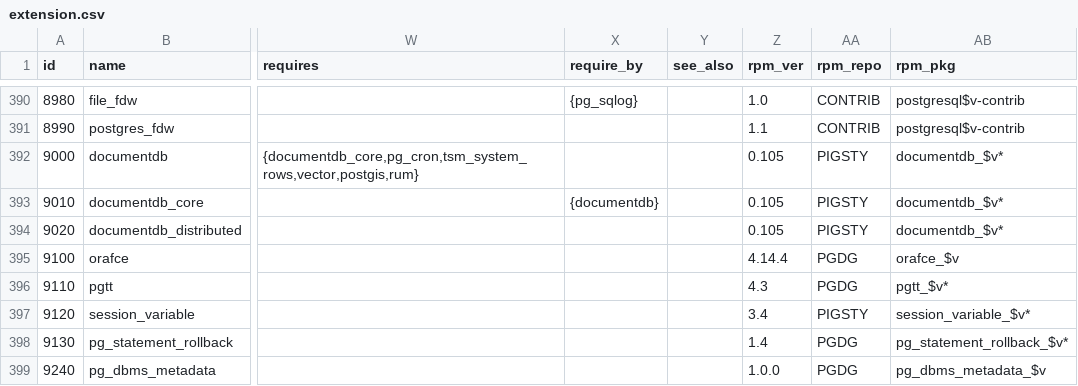
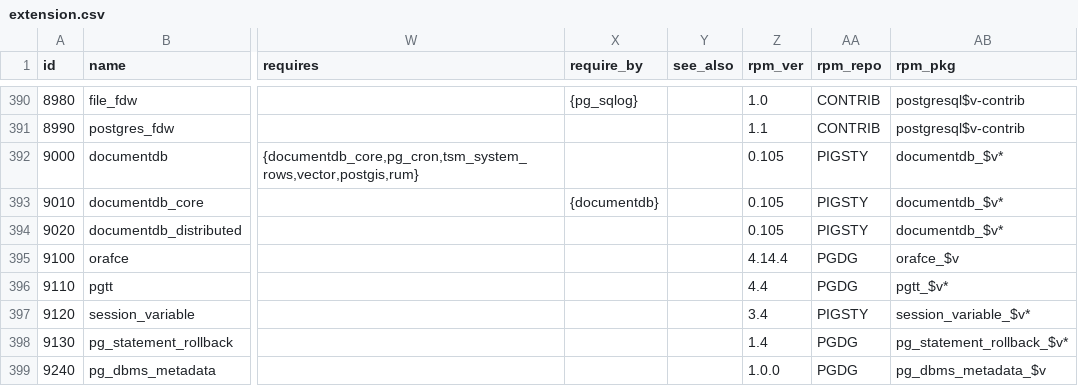
Before and after one commit to pgsty/ext, a CSV file: data/extension.csv, drawn as a sheet; only a part is shown, gaps mark what is left out; the diff covers the shown part only; the diff names each change by its address in the sheet, - before the commit and + after, or states it on an @@ line.

```diff
--- a/data/extension.csv
+++ b/data/extension.csv
-Z396 (rpm_ver): 4.3
+Z396 (rpm_ver): 4.4
```
Also changed, not shown: 45 edited cells elsewhere in this file, data/pigsty.csv, 1 other file.
